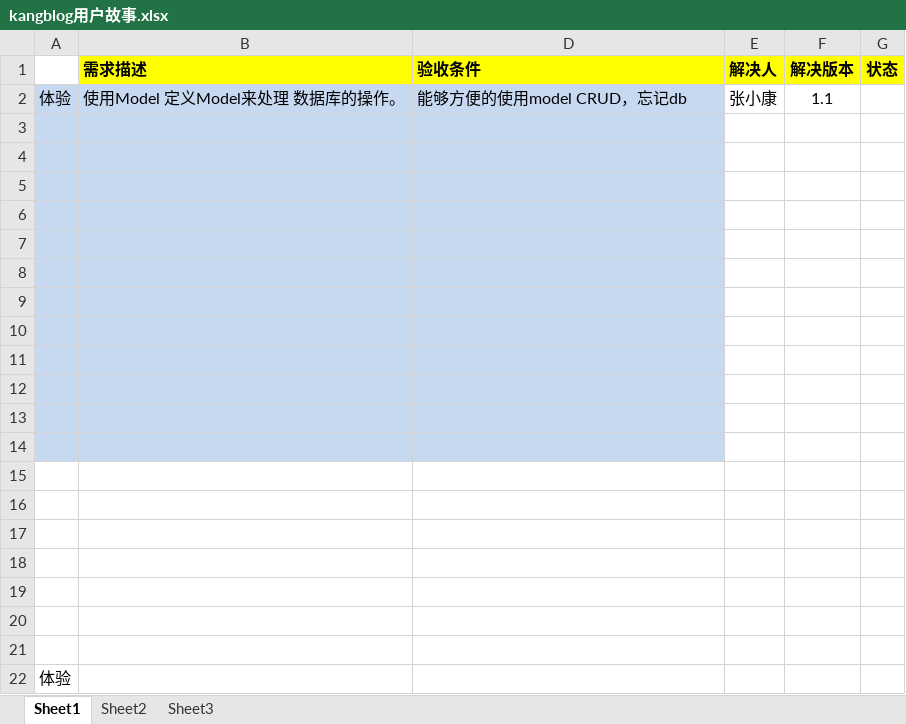
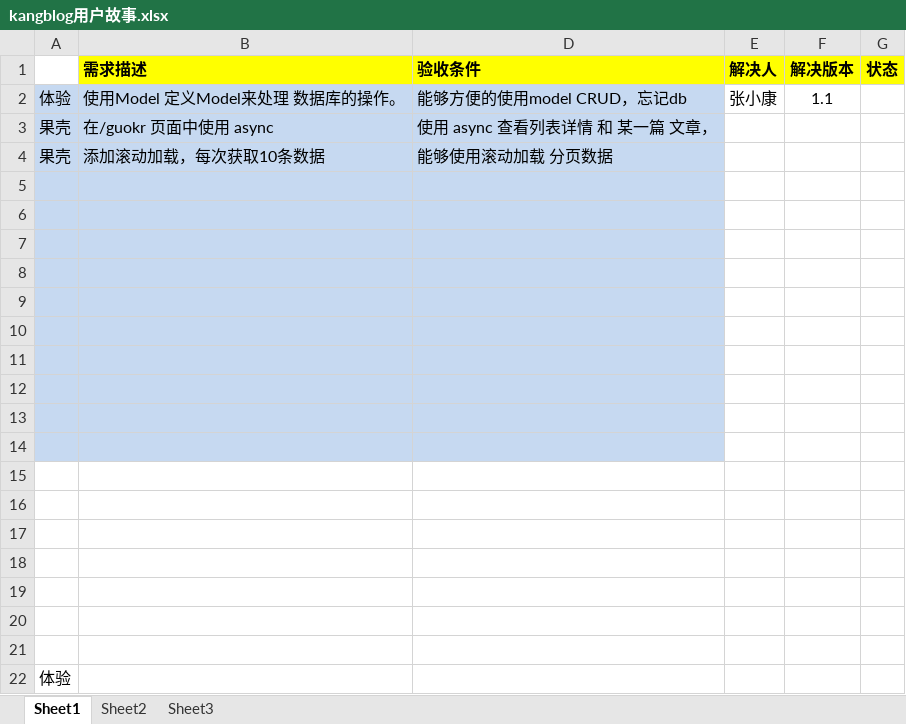
Before and after one commit to zhangkangen/kangenblog, an Excel workbook: bin/kangblog用户故事.xlsx, sheet Sheet1, drawn as a sheet; values as stored, in another font and other column widths than the file's, no borders; the diff names each change by its address in the sheet, - before the commit and + after, or states it on an @@ line.

```diff
--- a/bin/kangblog用户故事.xlsx (sheet Sheet1)
+++ b/bin/kangblog用户故事.xlsx (sheet Sheet1)
-row 3: (empty)
+row 3: 果壳 | 在/guokr 页面中使用 async | 使用 async 查看列表详情 和 某一篇 文章，
-row 4: (empty)
+row 4: 果壳 | 添加滚动加载，每次获取10条数据 | 能够使用滚动加载 分页数据
```
Also changed, not shown: 4 other files.
